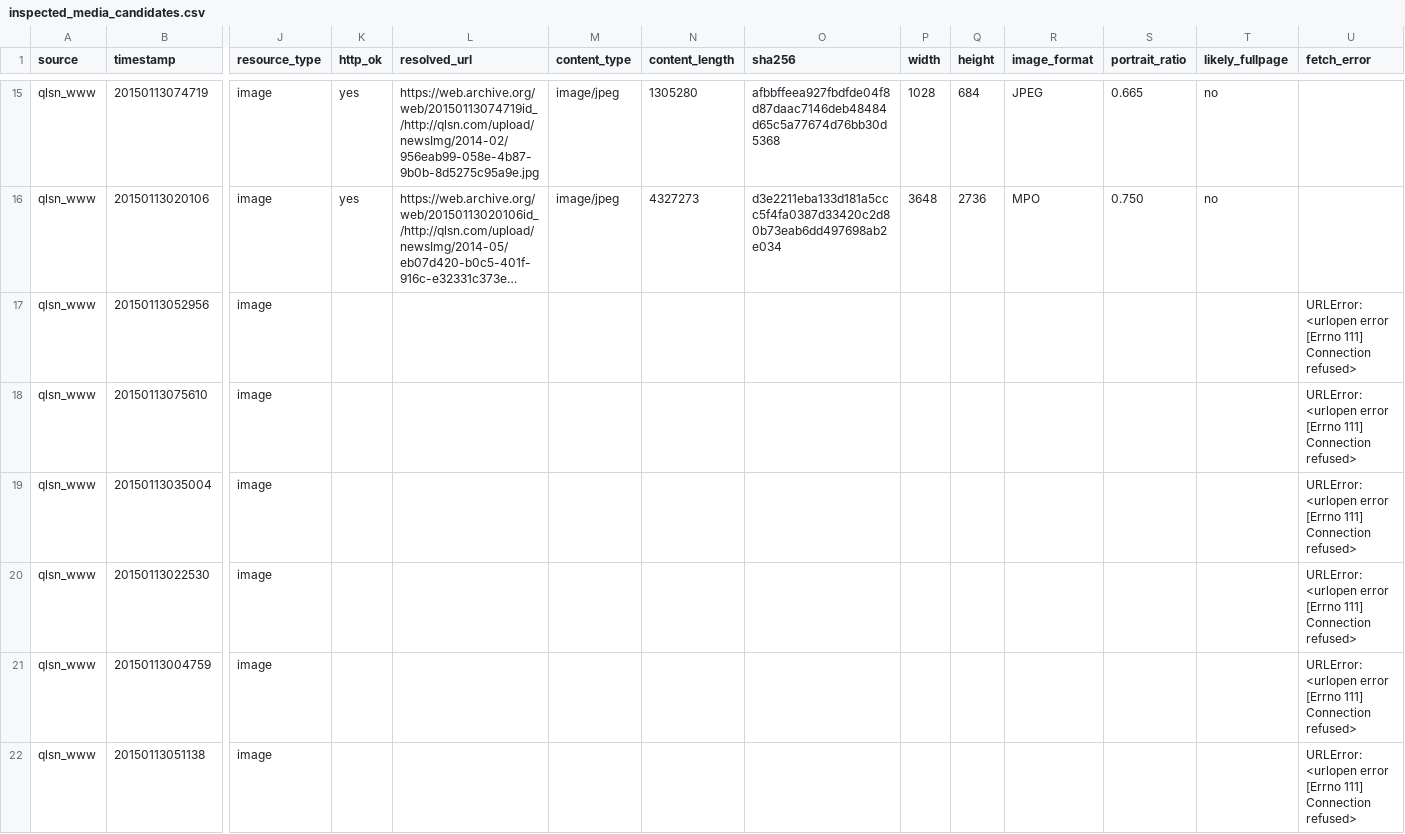
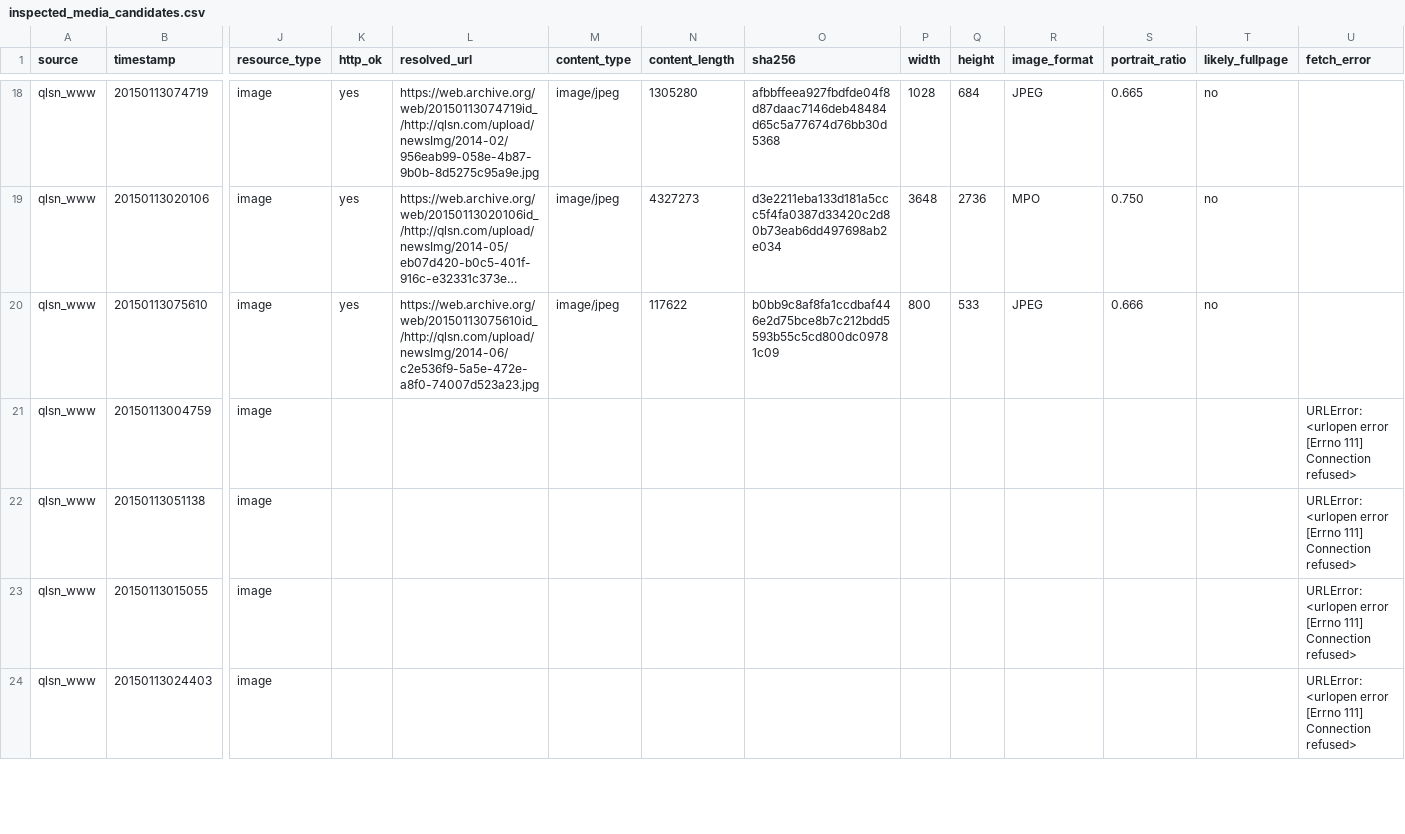
Before and after one commit to Evolution404/qilu-shaonian-electronic-archive, a CSV file: data/fullpage_backup/inspected_media_candidates.csv, drawn as a sheet; only a part is shown, gaps mark what is left out; the shorter side is filled out with more unchanged rows; long unchanged cells end in …; removed rows and columns are numbered as before the commit, all else as after; rows hold the shown columns only; the diff covers the shown part only; the diff names each change by its address in the sheet, - before the commit and + after, or states it on an @@ line.

```diff
--- a/data/fullpage_backup/inspected_media_candidates.csv
+++ b/data/fullpage_backup/inspected_media_candidates.csv
-row 17: qlsn_www | 20150113052956 | image |  |  |  |  |  |  |  |  |  |  | URLError: <urlopen error [Errno 111] Connection refused>
-K20 (http_ok): (empty)
+K20 (http_ok): yes
-L20 (resolved_url): (empty)
+L20 (resolved_url): https://web.archive.org/web/20150113075610id_/http://qlsn.com/upload/newsImg/2014-06/c2e536f9-5a5e-472e-a8f0-74007d523a23.jpg
-M20 (content_type): (empty)
+M20 (content_type): image/jpeg
-N20 (content_length): (empty)
+N20 (content_length): 117622
-O20 (sha256): (empty)
+O20 (sha256): b0bb9c8af8fa1ccdbaf446e2d75bce8b7c212bdd5593b55c5cd800dc09781c09
-P20 (width): (empty)
+P20 (width): 800
-Q20 (height): (empty)
+Q20 (height): 533
-R20 (image_format): (empty)
+R20 (image_format): JPEG
-S20 (portrait_ratio): (empty)
+S20 (portrait_ratio): 0.666
-T20 (likely_fullpage): (empty)
+T20 (likely_fullpage): no
-U20 (fetch_error): URLError: <urlopen error [Errno 111] Connection refused>
+U20 (fetch_error): (empty)
-row 19: qlsn_www | 20150113035004 | image |  |  |  |  |  |  |  |  |  |  | URLError: <urlopen error [Errno 111] Connection refused>
-row 20: qlsn_www | 20150113022530 | image |  |  |  |  |  |  |  |  |  |  | URLError: <urlopen error [Errno 111] Connection refused>
```
Also changed, not shown: 3 added rows and 44 edited cells elsewhere in this file, 2 other files.
